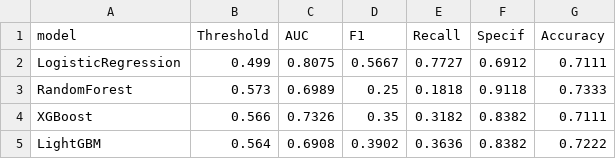
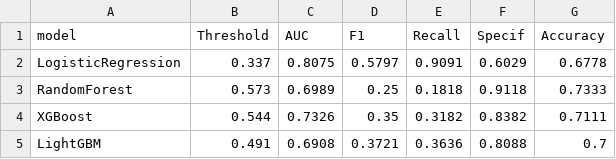
Before and after one commit to Ciampitti-Lab/HackIL, a CSV file: out/remote_sensing/results.csv, drawn as a sheet.

Commit message:
chore: add outputs, model, and scripts using Fbetha now instead of F1

```diff
--- a/out/remote_sensing/results.csv
+++ b/out/remote_sensing/results.csv
@@ -1,5 +1,5 @@
 model,Threshold,AUC,F1,Recall,Specif,Accuracy
-LogisticRegression,0.499,0.8075,0.5667,0.7727,0.6912,0.7111
+LogisticRegression,0.337,0.8075,0.5797,0.9091,0.6029,0.6778
 RandomForest,0.573,0.6989,0.25,0.1818,0.9118,0.7333
-XGBoost,0.566,0.7326,0.35,0.3182,0.8382,0.7111
-LightGBM,0.564,0.6908,0.3902,0.3636,0.8382,0.7222
+XGBoost,0.544,0.7326,0.35,0.3182,0.8382,0.7111
+LightGBM,0.491,0.6908,0.3721,0.3636,0.8088,0.7
```
Also changed, not shown: 3 other files.
